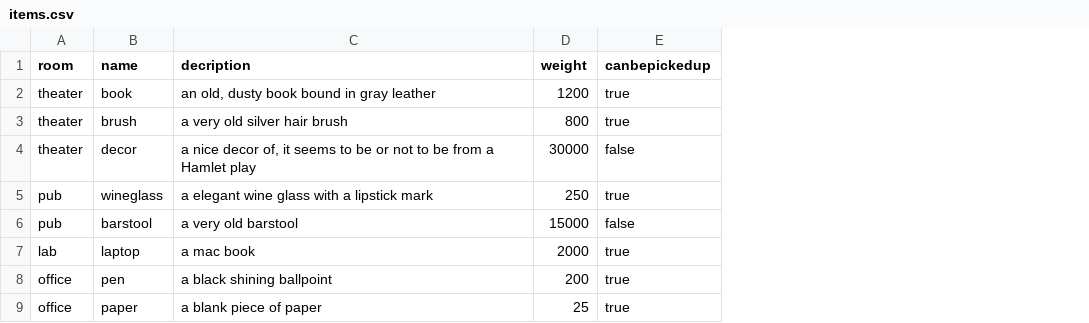
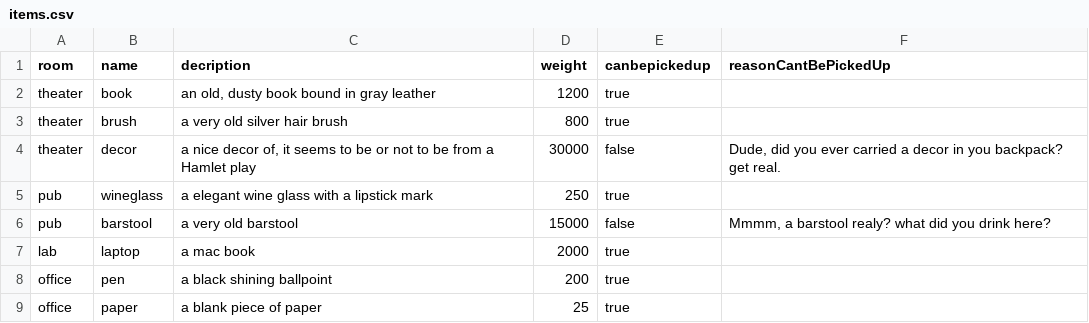
Before and after one commit to dgroen83/zuul, a CSV file: src/main/resources/items/items.csv, drawn as a sheet; the diff names each change by its address in the sheet, - before the commit and + after, or states it on an @@ line.

Commit message:
Omdat Bart het steeds over het BuilderPattern had deze toegepast op Item. tevens een optionele reden waarom item niet is opte pakken gerealiseerd

```diff
--- a/src/main/resources/items/items.csv
+++ b/src/main/resources/items/items.csv
+column F (reasonCantBePickedUp), rows 4-6: Dude, did you ever carried a decor in you backpack? get real. |  | Mmmm, a barstool realy? what did you drink here?
```
Also changed, not shown: 4 other files.
